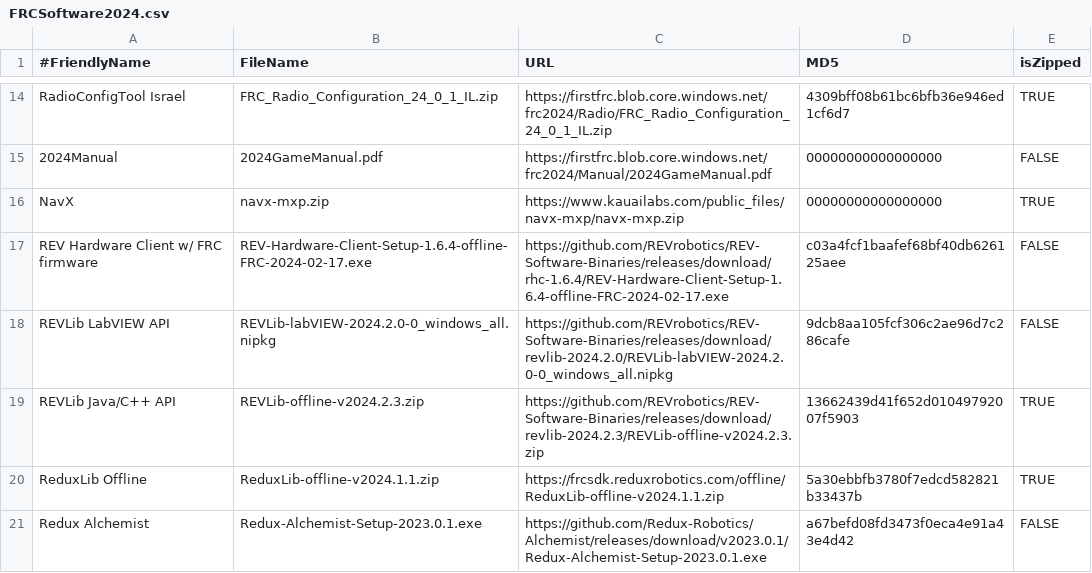
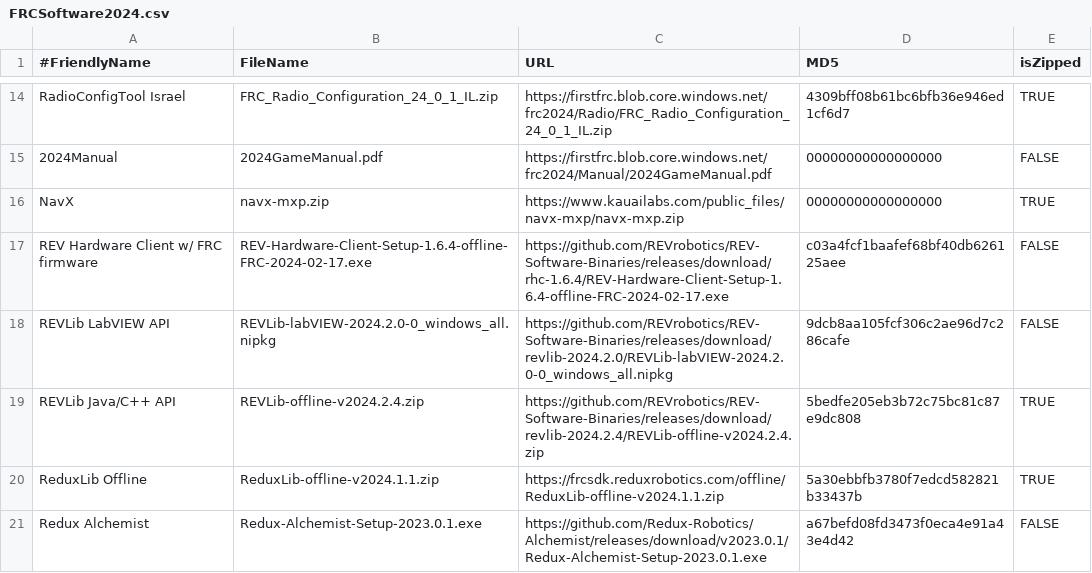
Before and after one commit to JamieSinn/CSA-USB-Tool, a CSV file: FRCSoftware2024.csv, drawn as a sheet; only a part is shown, gaps mark what is left out.

Commit message:
New RevLib version (#116)

```diff
--- a/FRCSoftware2024.csv
+++ b/FRCSoftware2024.csv
@@ -18,3 +18,3 @@ REV Hardware Client w/ FRC firmware,REV-Hardware-Client-Setup-1.6.4-offline-FRC-
 REVLib LabVIEW API,REVLib-labVIEW-2024.2.0-0_windows_all.nipkg,https://github.com/REVrobotics/REV-Software-Binaries/releases/download/revlib-2024.2.0/REVLib-labVIEW-2024.2.0-0_windows_all.nipkg,9dcb8aa105fcf306c2ae96d7c286cafe,FALSE
-REVLib Java/C++ API,REVLib-offline-v2024.2.3.zip,https://github.com/REVrobotics/REV-Software-Binaries/releases/download/revlib-2024.2.3/REVLib-offline-v2024.2.3.zip,13662439d41f652d01049792007f5903,TRUE
+REVLib Java/C++ API,REVLib-offline-v2024.2.4.zip,https://github.com/REVrobotics/REV-Software-Binaries/releases/download/revlib-2024.2.4/REVLib-offline-v2024.2.4.zip,5bedfe205eb3b72c75bc81c87e9dc808,TRUE
 ReduxLib Offline,ReduxLib-offline-v2024.1.1.zip,https://frcsdk.reduxrobotics.com/offline/ReduxLib-offline-v2024.1.1.zip,5a30ebbfb3780f7edcd582821b33437b,TRUE
```
